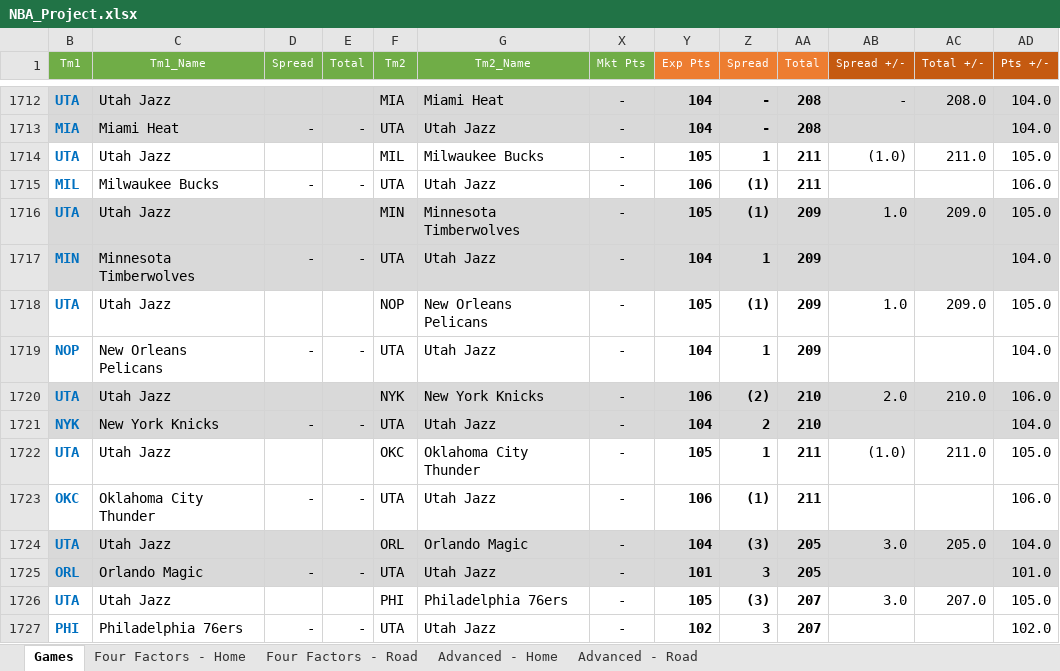
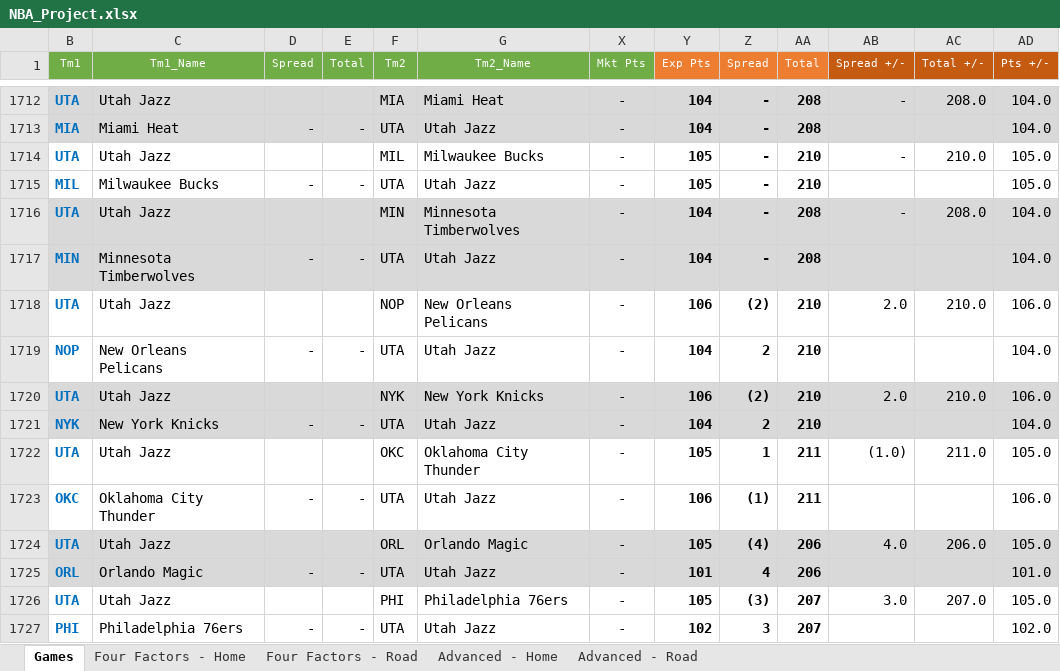
Before and after one commit to dlgoldman/DS-SF-30, an Excel workbook: final-project/3/NBA_Project.xlsx, sheet Games, drawn as a sheet; only a part is shown, gaps mark what is left out; values as stored, in another font and other column widths than the file's, no borders; the diff covers the shown part only; the diff names each change by its address in the sheet, - before the commit and + after, or states it on an @@ line.

```diff
--- a/final-project/3/NBA_Project.xlsx (sheet Games)
+++ b/final-project/3/NBA_Project.xlsx (sheet Games)
-Z1714 (Spread): 1
+Z1714 (Spread): -
-AA1714:AA1715 (Total): 211
+AA1714:AA1715 (Total): 210
-AB1714 (Spread +/-): (1.0)
+AB1714 (Spread +/-): -
-AC1714 (Total +/-): 211.0
+AC1714 (Total +/-): 210.0
-Y1715 (Exp Pts): 106
+Y1715 (Exp Pts): 105
-Z1715:Z1716 (Spread): (1)
+Z1715:Z1716 (Spread): -
-AD1715 (Pts +/-): 106.0
+AD1715 (Pts +/-): 105.0
-Y1716 (Exp Pts): 105
+Y1716 (Exp Pts): 104
-AA1716:AA1717 (Total): 209
+AA1716:AA1717 (Total): 208
-AB1716 (Spread +/-): 1.0
+AB1716 (Spread +/-): -
-AC1716 (Total +/-): 209.0
+AC1716 (Total +/-): 208.0
-AD1716 (Pts +/-): 105.0
+AD1716 (Pts +/-): 104.0
-Z1717 (Spread): 1
+Z1717 (Spread): -
-Y1718 (Exp Pts): 105
+Y1718 (Exp Pts): 106
-Z1718 (Spread): (1)
+Z1718 (Spread): (2)
-AA1718:AA1719 (Total): 209
+AA1718:AA1719 (Total): 210
-AB1718 (Spread +/-): 1.0
+AB1718 (Spread +/-): 2.0
-AC1718 (Total +/-): 209.0
+AC1718 (Total +/-): 210.0
-AD1718 (Pts +/-): 105.0
+AD1718 (Pts +/-): 106.0
-Z1719 (Spread): 1
+Z1719 (Spread): 2
-Y1724 (Exp Pts): 104
+Y1724 (Exp Pts): 105
-Z1724 (Spread): (3)
+Z1724 (Spread): (4)
-AA1724:AA1725 (Total): 205
+AA1724:AA1725 (Total): 206
-AB1724 (Spread +/-): 3.0
+AB1724 (Spread +/-): 4.0
-AC1724 (Total +/-): 205.0
+AC1724 (Total +/-): 206.0
-AD1724 (Pts +/-): 104.0
+AD1724 (Pts +/-): 105.0
-Z1725 (Spread): 3
+Z1725 (Spread): 4
```
Also changed, not shown: 1479 edited cells elsewhere in this sheet, sheet Advanced - Home, sheet Advanced - Road, sheet Four Factors - Road, sheet Four Factors - Home, hidden cells.
